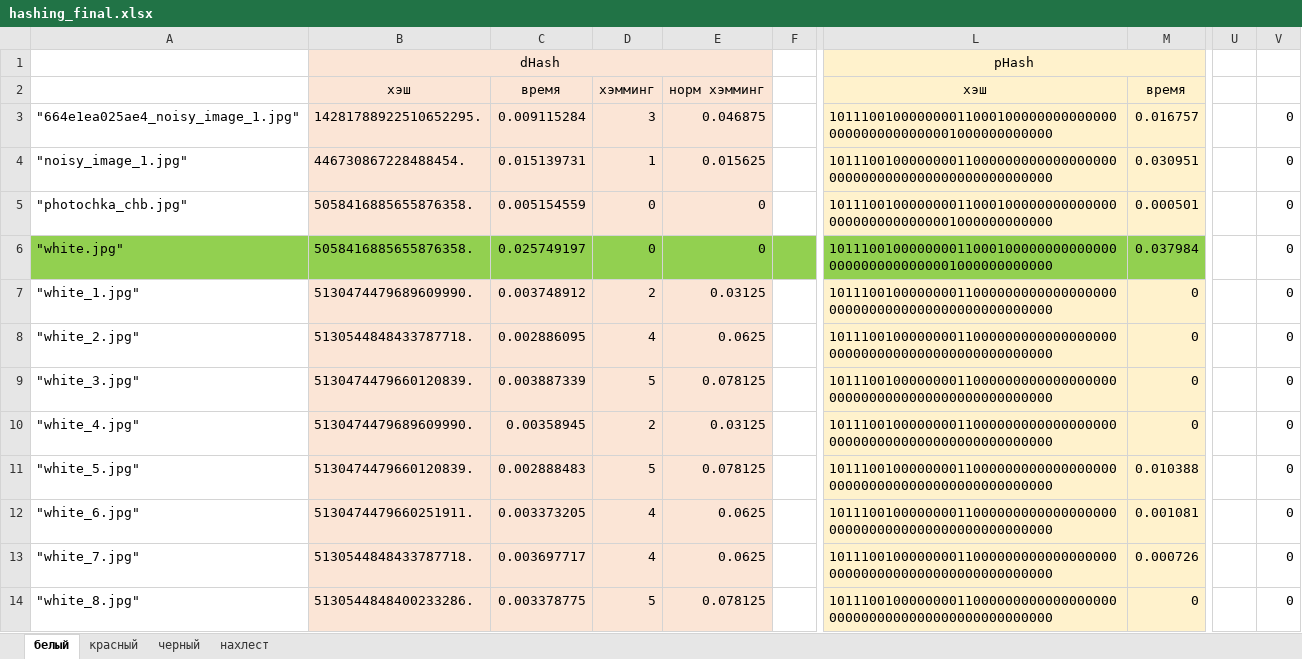
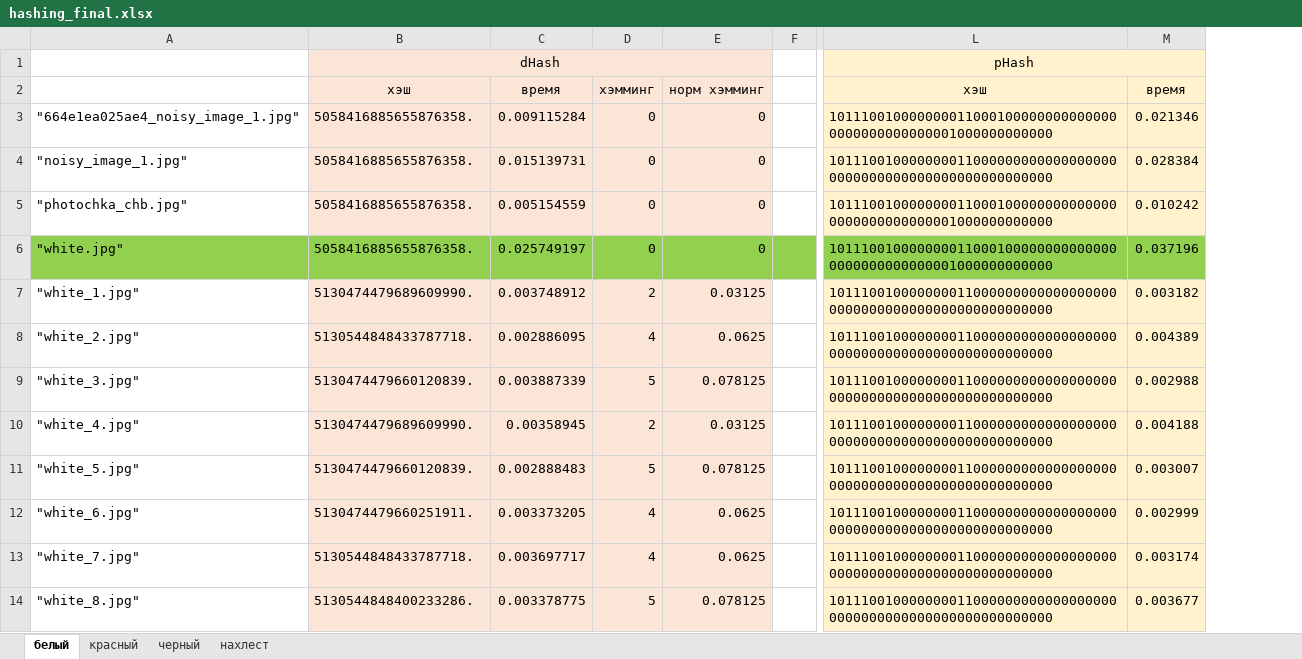
Before and after one commit to Risha-a/SiAKOD_project_PHash, an Excel workbook: презентатьен/hashing_final.xlsx, sheet белый, drawn as a sheet; only a part is shown, gaps mark what is left out; values as stored, in another font and other column widths than the file's, no borders; removed rows and columns are numbered as before the commit, all else as after; the diff covers the shown part only; the diff names each change by its address in the sheet, - before the commit and + after, or states it on an @@ line.

```diff
--- a/презентатьен/hashing_final.xlsx (sheet белый)
+++ b/презентатьен/hashing_final.xlsx (sheet белый)
-column M, rows 2-14: время | 0.016757 | 0.030951 | 0.000501 | 0.037984 | 0 | 0 | 0 | 0 | 0.010388 | 0.001081 | 0.000726 | 0
+column M, rows 2-14: время | 0.021346 | 0.028384 | 0.010242 | 0.037196 | 0.003182 | 0.004389 | 0.002988 | 0.004188 | 0.003007 | 0.002999 | 0.003174 | 0.003677
-column U, empty
-column V, rows 3-14: all 0
-B3: 14281788922510652295.
+B3: 5058416885655876358.
-D3: 3
+D3: 0
-E3: 0.046875
+E3: 0
-B4: 446730867228488454.
+B4: 5058416885655876358.
-D4: 1
+D4: 0
-E4: 0.015625
+E4: 0
```
Also changed, not shown: 2 added rows, 1 removed row and 19 moved rows elsewhere in this sheet, sheet черный, sheet красный, sheet нахлест, formulas that keep their value, 1 other file.
